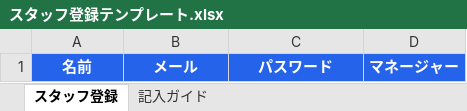
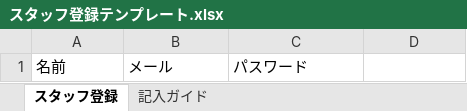
Before and after one commit to akiramiyata-innov/semi-self-app, an Excel workbook: public/スタッフ登録テンプレート.xlsx, sheet スタッフ登録, drawn as a sheet; values as stored, in another font and other column widths than the file's, no borders; the diff names each change by its address in the sheet, - before the commit and + after, or states it on an @@ line.

```diff
--- a/public/スタッフ登録テンプレート.xlsx (sheet スタッフ登録)
+++ b/public/スタッフ登録テンプレート.xlsx (sheet スタッフ登録)
-A1:D1 fill: #2563EB
+A1:D1 fill: none
@@ A1:C1 bold: on → off, text colour: #FFFFFF → black, alignment: center → left @@
-D1: マネージャー
+D1: (empty)
```
Also changed, not shown: sheet 記入ガイド, 9 other files.
